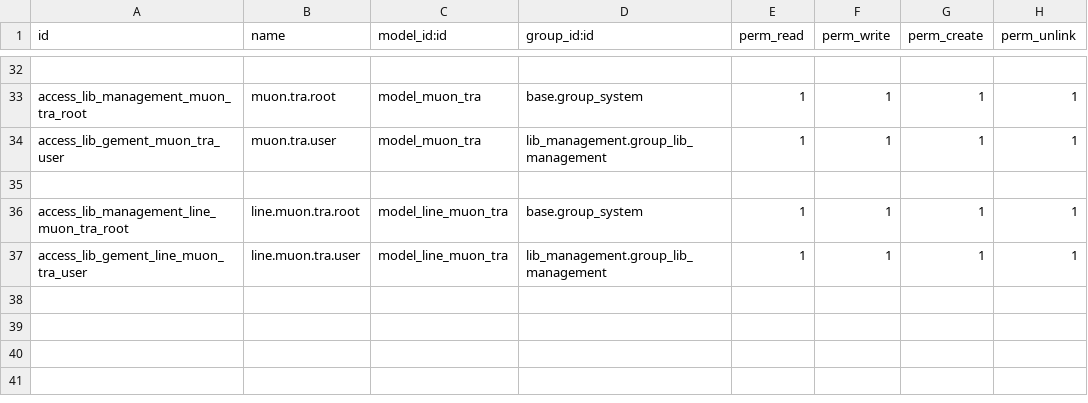
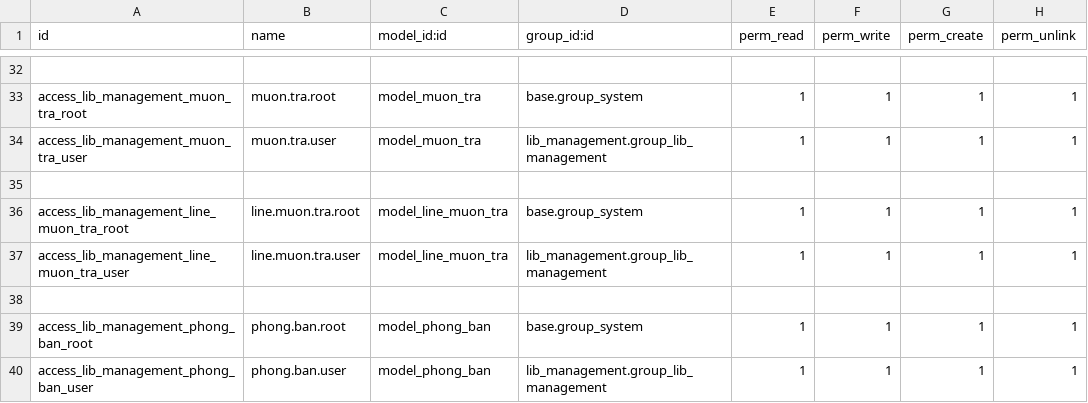
Before and after one commit to Lvquy/thuvien, a CSV file: lib_management/security/ir.model.access.csv, drawn as a sheet; only a part is shown, gaps mark what is left out; the diff names each change by its address in the sheet, - before the commit and + after, or states it on an @@ line.

Commit message:
done base

```diff
--- a/lib_management/security/ir.model.access.csv
+++ b/lib_management/security/ir.model.access.csv
-A34 (id): access_lib_gement_muon_tra_user
+A34 (id): access_lib_management_muon_tra_user
-A37 (id): access_lib_gement_line_muon_tra_user
+A37 (id): access_lib_management_line_muon_tra_user
+row 38: (empty)
+row 39: access_lib_management_phong_ban_root | phong.ban.root | model_phong_ban | base.group_system | 1 | 1 | 1 | 1
+row 40: access_lib_management_phong_ban_user | phong.ban.user | model_phong_ban | lib_management.group_lib_management | 1 | 1 | 1 | 1
```
Also changed, not shown: 11 other files.
